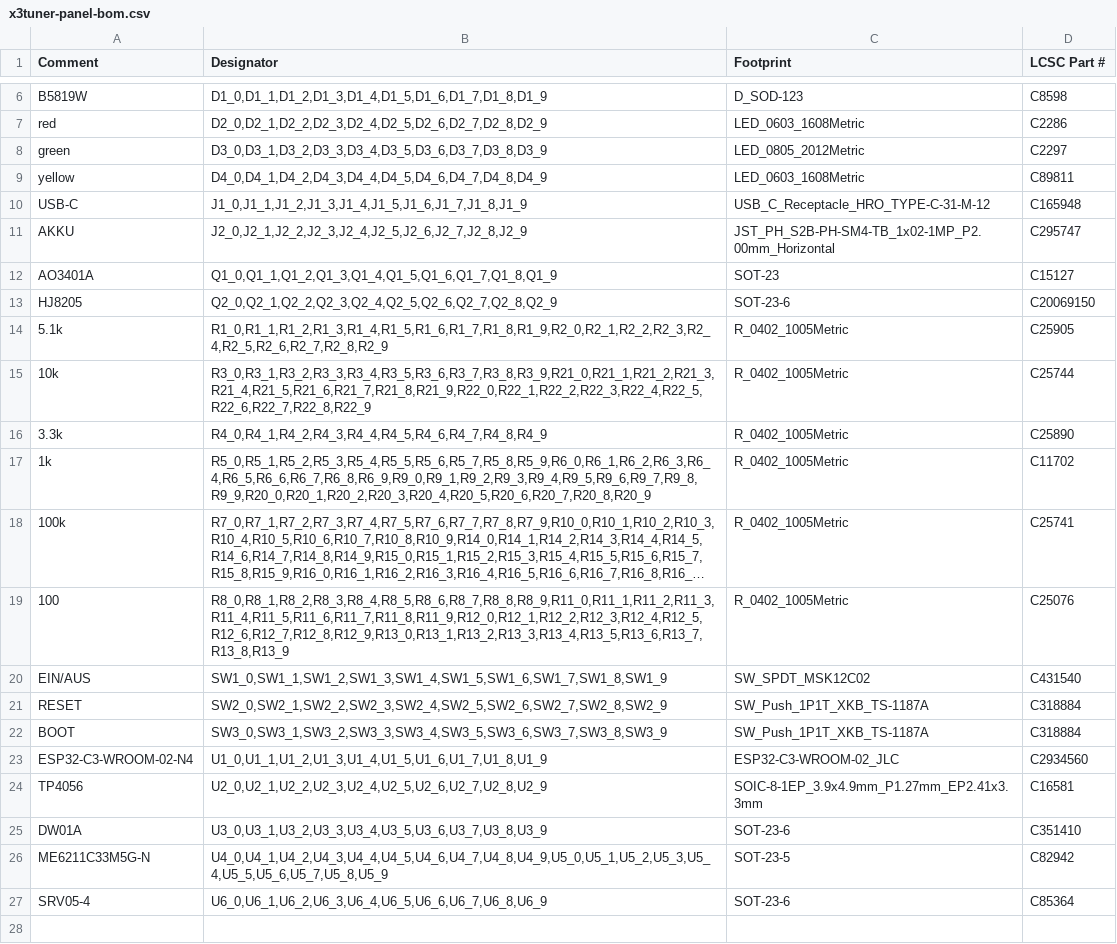
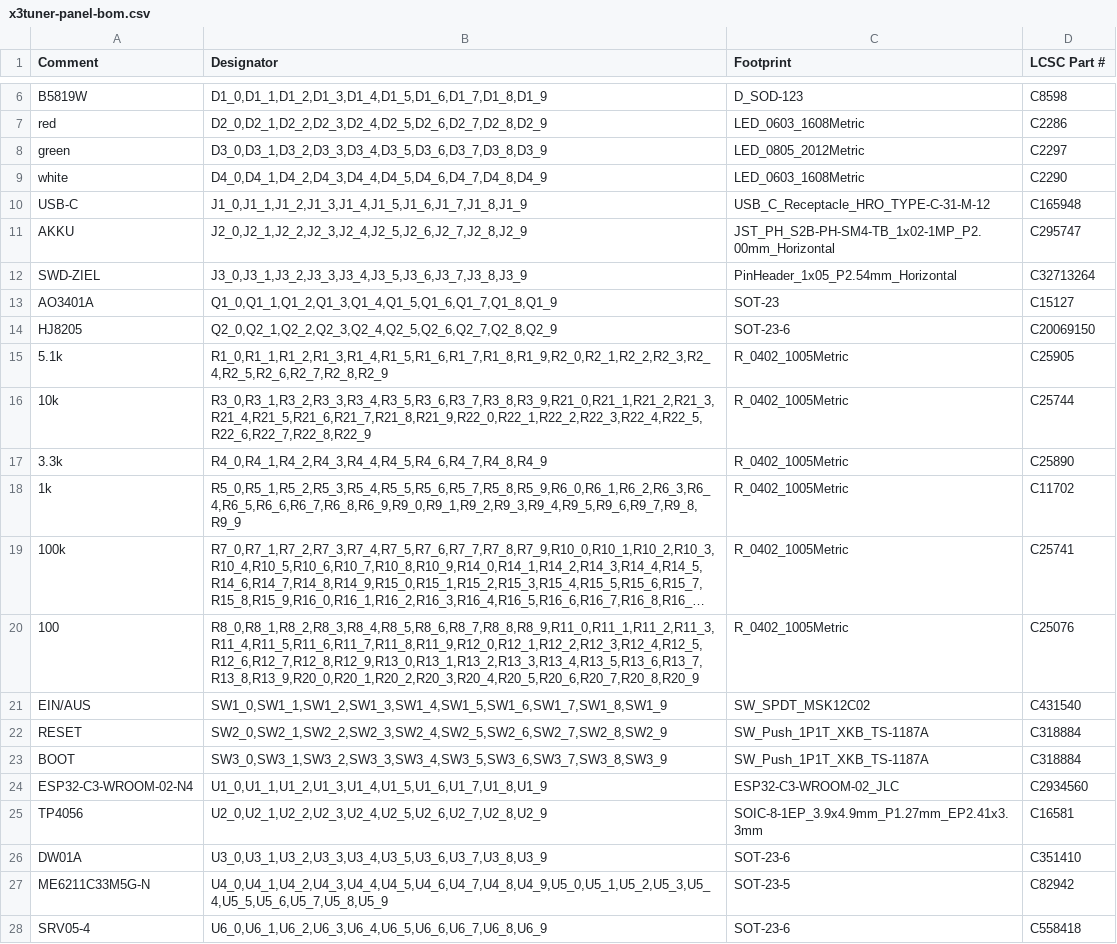
Before and after one commit to LukoPuko/x3utils-esp32, a CSV file: hardware/production/panel/x3tuner-panel-bom.csv, drawn as a sheet; only a part is shown, gaps mark what is left out; long unchanged cells end in …; addresses are those after the commit; the diff names each change by its address in the sheet, - before the commit and + after, or states it on an @@ line.

```diff
--- a/hardware/production/panel/x3tuner-panel-bom.csv
+++ b/hardware/production/panel/x3tuner-panel-bom.csv
-A9 (Comment): yellow
+A9 (Comment): white
-D9 (LCSC Part #): C89811
+D9 (LCSC Part #): C2290
+row 12: SWD-ZIEL | J3_0,J3_1,J3_2,J3_3,J3_4,J3_5,J3_6,J3_7,J3_8,J3_9 | PinHeader_1x05_P2.54mm_Horizontal | C32713264
-B18 (Designator): R5_0,R5_1,R5_2,R5_3,R5_4,R5_5,R5_6,R5_7,R5_8,R5_9,R6_0,R6_1,R6_2,R6_3,R6_4,R6_5,R6_6,R6_7,R6_8,R6_9,R9_0,R9_1,R9_2,R9_3,R9_4,R9_5,R9_6,R9_7,R9_8,R9_9,R20_0,R20_1,R20_2,R20_3,R20_4,R20_5,R20_6,R20_7,R20_8,R20_9
+B18 (Designator): R5_0,R5_1,R5_2,R5_3,R5_4,R5_5,R5_6,R5_7,R5_8,R5_9,R6_0,R6_1,R6_2,R6_3,R6_4,R6_5,R6_6,R6_7,R6_8,R6_9,R9_0,R9_1,R9_2,R9_3,R9_4,R9_5,R9_6,R9_7,R9_8,R9_9
-B20 (Designator): R8_0,R8_1,R8_2,R8_3,R8_4,R8_5,R8_6,R8_7,R8_8,R8_9,R11_0,R11_1,R11_2,R11_3,R11_4,R11_5,R11_6,R11_7,R11_8,R11_9,R12_0,R12_1,R12_2,R12_3,R12_4,R12_5,R12_6,R12_7,R12_8,R12_9,R13_0,R13_1,R13_2,R13_3,R13_4,R13_5,R13_6,R13_7,R13_8,R13_9
+B20 (Designator): R8_0,R8_1,R8_2,R8_3,R8_4,R8_5,R8_6,R8_7,R8_8,R8_9,R11_0,R11_1,R11_2,R11_3,R11_4,R11_5,R11_6,R11_7,R11_8,R11_9,R12_0,R12_1,R12_2,R12_3,R12_4,R12_5,R12_6,R12_7,R12_8,R12_9,R13_0,R13_1,R13_2,R13_3,R13_4,R13_5,R13_6,R13_7,R13_8,R13_9,R20_0,R20_1,R20_2,R20_3,R20_4,R20_5,R20_6,R20_7,R20_8,R20_9
-D28 (LCSC Part #): C85364
+D28 (LCSC Part #): C558418
```
Also changed, not shown: hardware/production/panel/x3tuner-panel-cpl.csv, hardware/production/x3tuner-bom-generic.csv, 26 other files.
